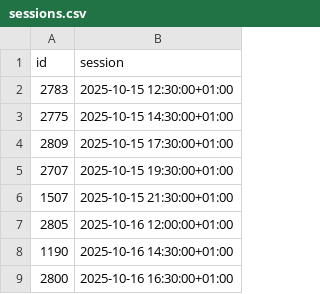
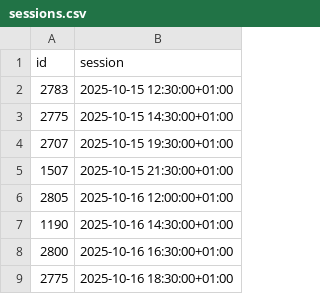
Before and after one commit to andrebastosdias/medeia-imdb, a CSV file: data/sessions.csv, drawn as a sheet; only a part is shown; the shorter side is filled out with more unchanged rows.

```diff
--- a/data/sessions.csv
+++ b/data/sessions.csv
@@ -3,3 +3,2 @@
 2775,2025-10-15 14:30:00+01:00
-2809,2025-10-15 17:30:00+01:00
 2707,2025-10-15 19:30:00+01:00
```
